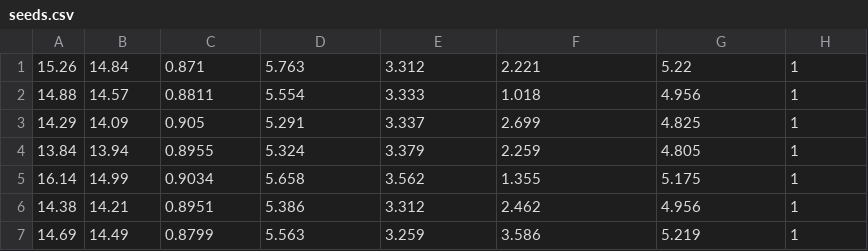
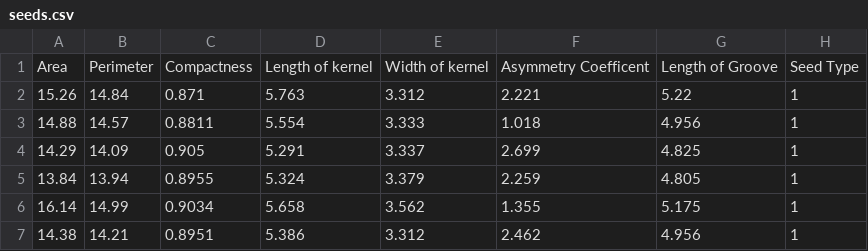
Before and after one commit to SahanDisa/acdemics, a CSV file: seeds.csv, drawn as a sheet; only a part is shown; the shorter side is filled out with more unchanged rows.

Commit message:
seeds dataset final

```diff
--- a/seeds.csv
+++ b/seeds.csv
@@ -1 +1,2 @@
+Area,Perimeter,Compactness,Length of kernel,Width of kernel,Asymmetry Coefficent,Length of Groove,Seed Type
 15.26,14.84,0.871,5.763,3.312,2.221,5.22,1
```
